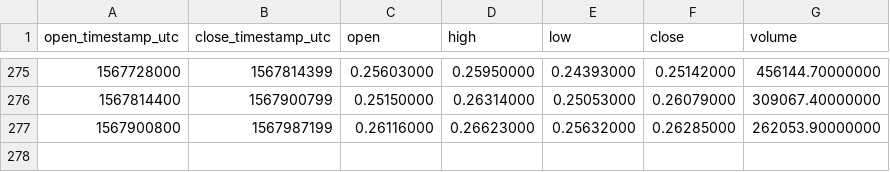
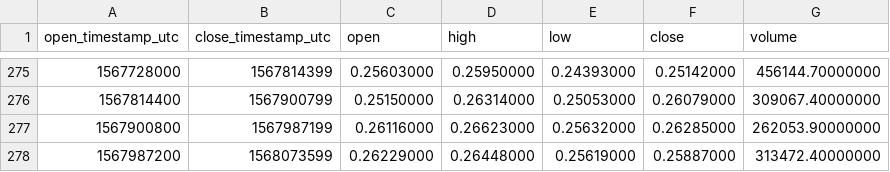
Before and after one commit to cryptobigbro/binance-XRPTUSD, a CSV file: binance-XRPTUSD-1d.csv, drawn as a sheet; only a part is shown, gaps mark what is left out.

```diff
--- a/binance-XRPTUSD-1d.csv
+++ b/binance-XRPTUSD-1d.csv
@@ -277 +277,2 @@ open_timestamp_utc,close_timestamp_utc,open,high,low,close,volume
 1567900800,1567987199,0.26116000,0.26623000,0.25632000,0.26285000,262053.90000000
+1567987200,1568073599,0.26229000,0.26448000,0.25619000,0.25887000,313472.40000000
```
Also changed, not shown: binance-XRPTUSD-1h.csv.
